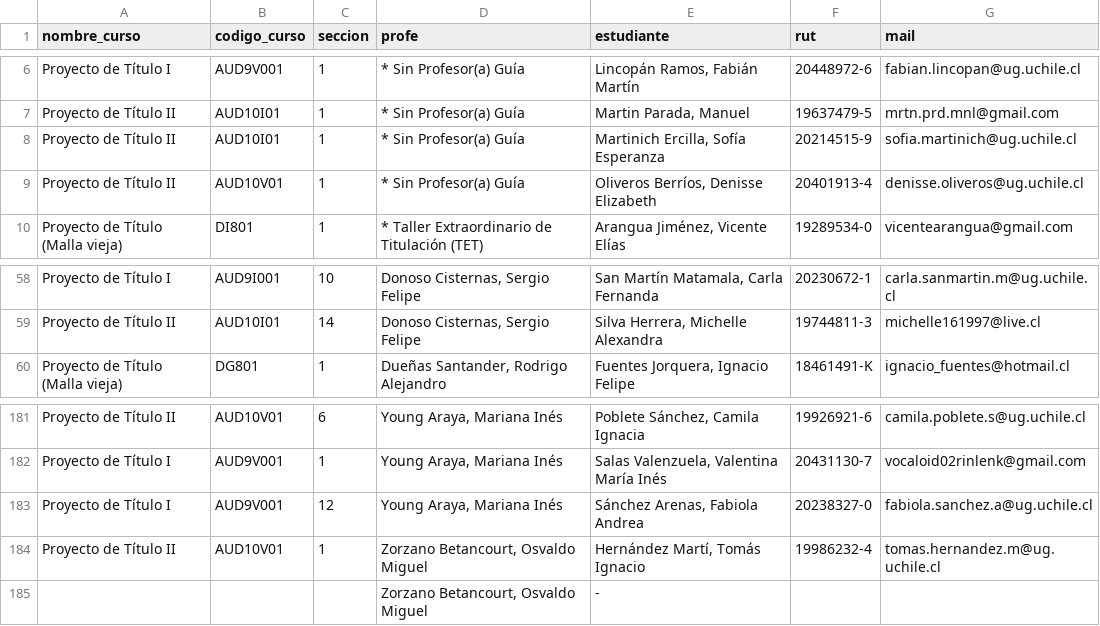
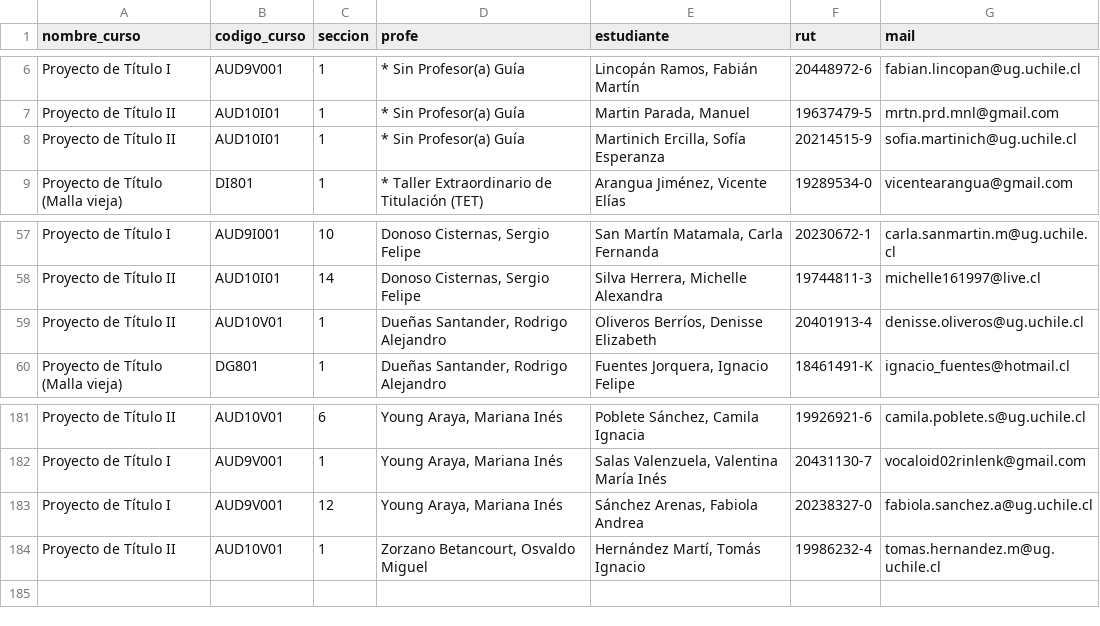
Before and after one commit to profesorfaco/cargas, a CSV file: manual.csv, drawn as a sheet; only a part is shown, gaps mark what is left out.

Commit message:
Add files via upload

```diff
--- a/manual.csv
+++ b/manual.csv
@@ -8,3 +8,2 @@ Proyecto de Título II,AUD10I01,1,* Sin Profesor(a) Guía,"Martin Parada, Manuel
 Proyecto de Título II,AUD10I01,1,* Sin Profesor(a) Guía,"Martinich Ercilla, Sofía Esperanza",20214515-9,sofia.martinich@ug.uchile.cl
-Proyecto de Título II,AUD10V01,1,* Sin Profesor(a) Guía,"Oliveros Berríos, Denisse Elizabeth",20401913-4,denisse.oliveros@ug.uchile.cl
 Proyecto de Título (Malla vieja),DI801,1,* Taller Extraordinario de Titulación (TET),"Arangua Jiménez, Vicente Elías",19289534-0,vicentearangua@gmail.com
@@ -59,2 +58,3 @@ Proyecto de Título I,AUD9I001,10,"Donoso Cisternas, Sergio Felipe","San Martín
 Proyecto de Título II,AUD10I01,14,"Donoso Cisternas, Sergio Felipe","Silva Herrera, Michelle Alexandra",19744811-3,michelle161997@live.cl
+Proyecto de Título II,AUD10V01,1,"Dueñas Santander, Rodrigo Alejandro","Oliveros Berríos, Denisse Elizabeth",20401913-4,denisse.oliveros@ug.uchile.cl
 Proyecto de Título (Malla vieja),DG801,1,"Dueñas Santander, Rodrigo Alejandro","Fuentes Jorquera, Ignacio Felipe",18461491-K,ignacio_fuentes@hotmail.cl
@@ -184,2 +184 @@ Proyecto de Título I,AUD9V001,12,"Young Araya, Mariana Inés","Sánchez Arenas,
 Proyecto de Título II,AUD10V01,1,"Zorzano Betancourt, Osvaldo Miguel","Hernández Martí, Tomás Ignacio",19986232-4,tomas.hernandez.m@ug.uchile.cl
-,,,"Zorzano Betancourt, Osvaldo Miguel",-,,
```
